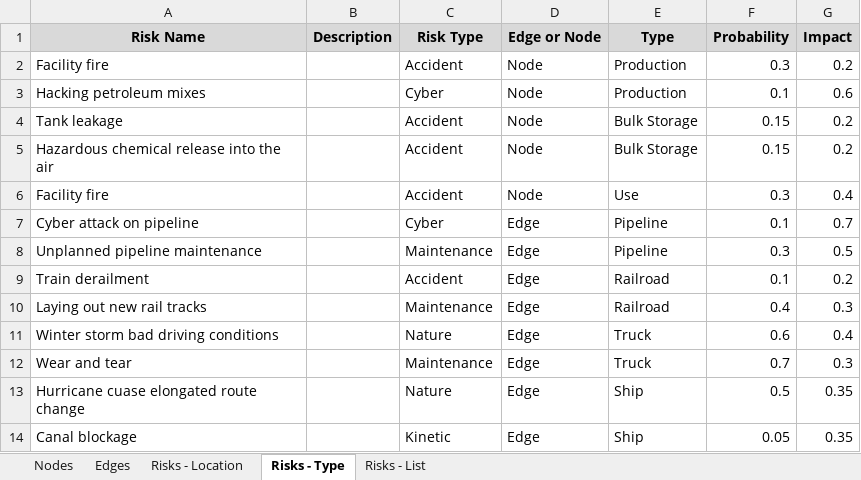
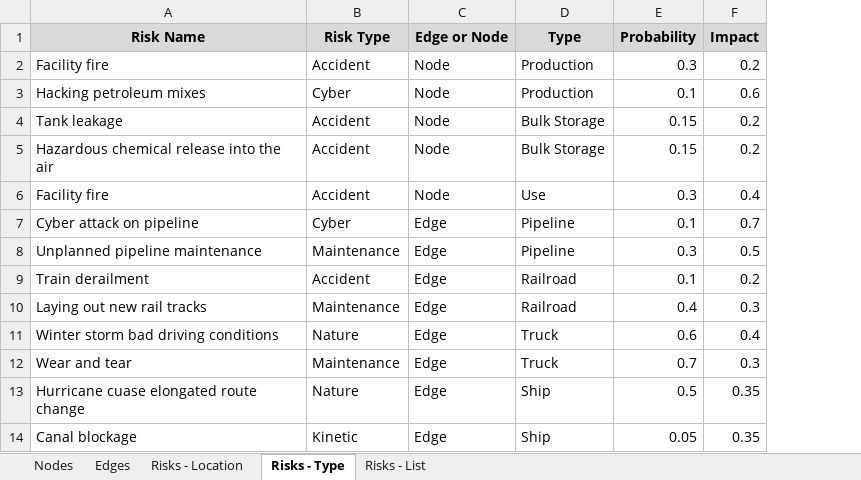
Before and after one commit to SAFIEN-OE/supply_chain_techsquad, an Excel workbook: IN_Supply_Chain_Model.xlsx, sheet Risks - Type, drawn as a sheet; values as stored, in another font and other column widths than the file's, no borders; the diff names each change by its address in the sheet, - before the commit and + after, or states it on an @@ line.

```diff
--- a/IN_Supply_Chain_Model.xlsx (sheet Risks - Type)
+++ b/IN_Supply_Chain_Model.xlsx (sheet Risks - Type)
-column B (Description), empty
```
Also changed, not shown: sheet Risks - List, 4 other files.
